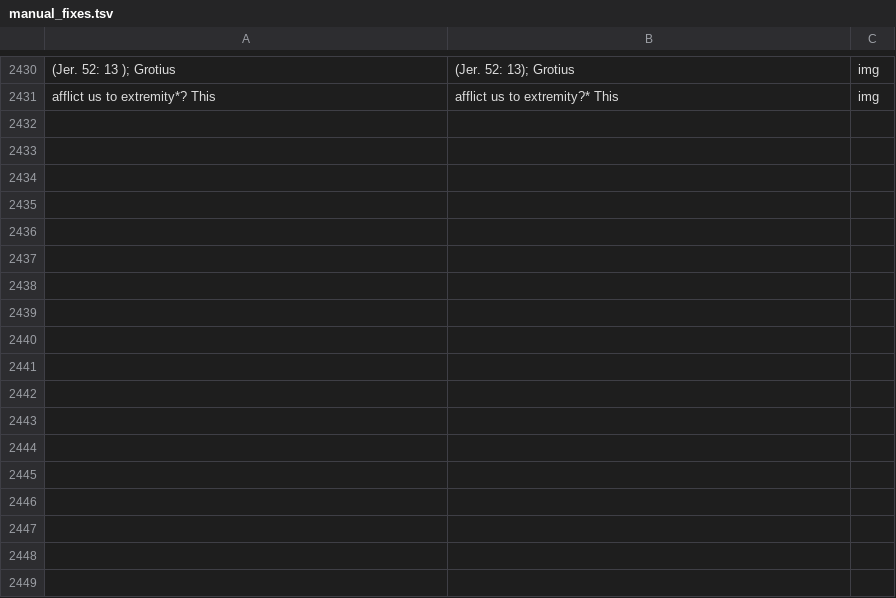
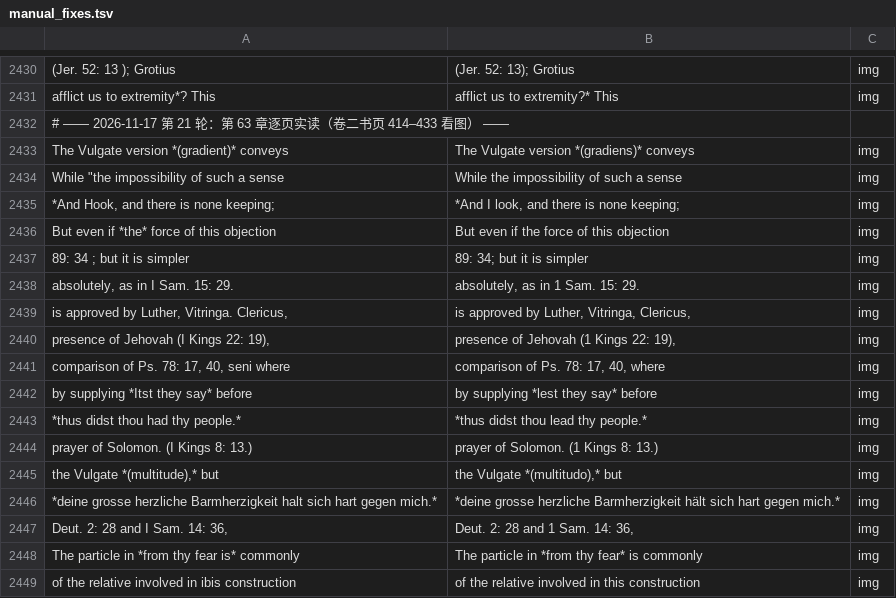
Before and after one commit to whcjb/whcjb.github.io, a TSV file: alexander_raw/isaiah/manual_fixes.tsv, drawn as a sheet; only a part is shown, gaps mark what is left out; the diff names each change by its address in the sheet, - before the commit and + after, or states it on an @@ line.

```diff
--- a/alexander_raw/isaiah/manual_fixes.tsv
+++ b/alexander_raw/isaiah/manual_fixes.tsv
+row 2432: # —— 2026-11-17 第 21 轮：第 63 章逐页实读（卷二书页 414–433 看图） ——
+row 2433: The Vulgate version *(gradient)* conveys | The Vulgate version *(gradiens)* conveys | img
+row 2434: While "the impossibility of such a sense | While the impossibility of such a sense | img
+row 2435: *And Hook, and there is none keeping; | *And I look, and there is none keeping; | img
+row 2436: But even if *the* force of this objection | But even if the force of this objection | img
+row 2437: 89: 34 ; but it is simpler | 89: 34; but it is simpler | img
+row 2438: absolutely, as in I Sam. 15: 29. | absolutely, as in 1 Sam. 15: 29. | img
+row 2439: is approved by Luther, Vitringa. Clericus, | is approved by Luther, Vitringa, Clericus, | img
+row 2440: presence of Jehovah (I Kings 22: 19), | presence of Jehovah (1 Kings 22: 19), | img
+row 2441: comparison of Ps. 78: 17, 40, seni where | comparison of Ps. 78: 17, 40, where | img
+row 2442: by supplying *Itst they say* before | by supplying *lest they say* before | img
+row 2443: *thus didst thou had thy people.* | *thus didst thou lead thy people.* | img
+row 2444: prayer of Solomon. (I Kings 8: 13.) | prayer of Solomon. (1 Kings 8: 13.) | img
+row 2445: the Vulgate *(multitude),* but | the Vulgate *(multitudo),* but | img
+row 2446: *deine grosse herzliche Barmherzigkeit halt sich hart gegen mich.* | *deine grosse herzliche Barmherzigkeit hält sich hart gegen mich.* | img
+row 2447: Deut. 2: 28 and I Sam. 14: 36, | Deut. 2: 28 and 1 Sam. 14: 36, | img
+row 2448: The particle in *from thy fear is* commonly | The particle in *from thy fear* is commonly | img
+row 2449: of the relative involved in ibis construction | of the relative involved in this construction | img
```
Also changed, not shown: alexander_raw/isaiah/foreign_image.tsv, 12 other files.
